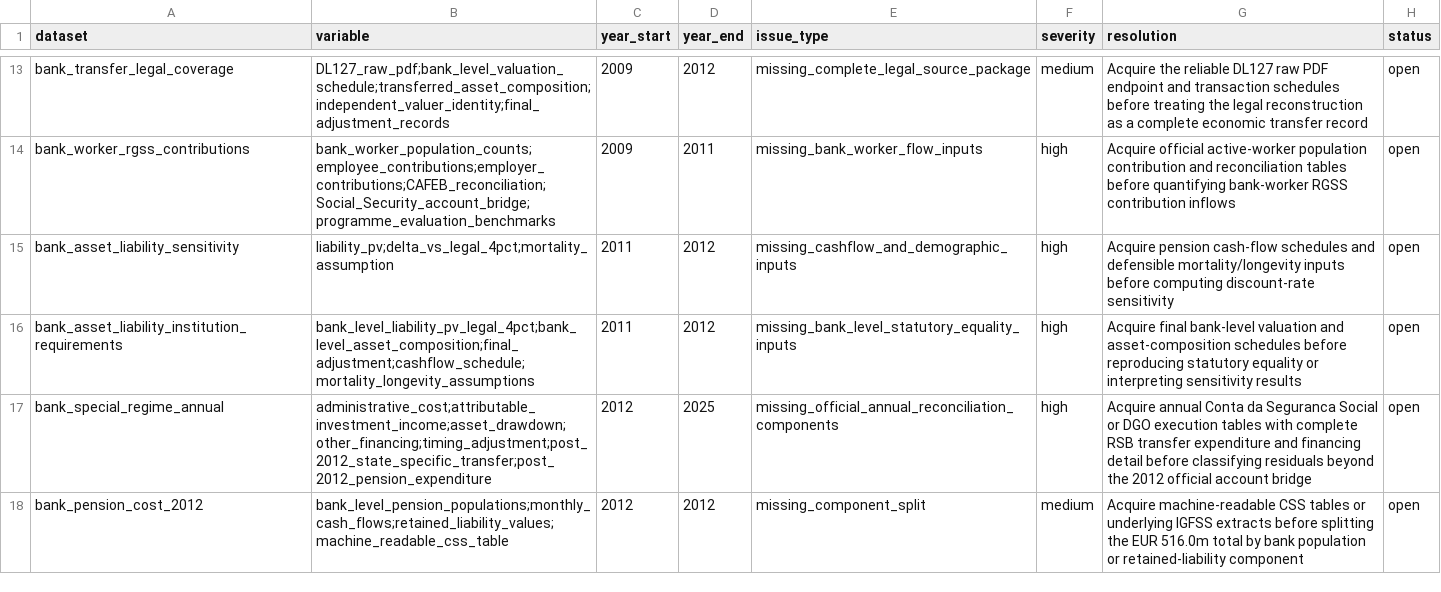
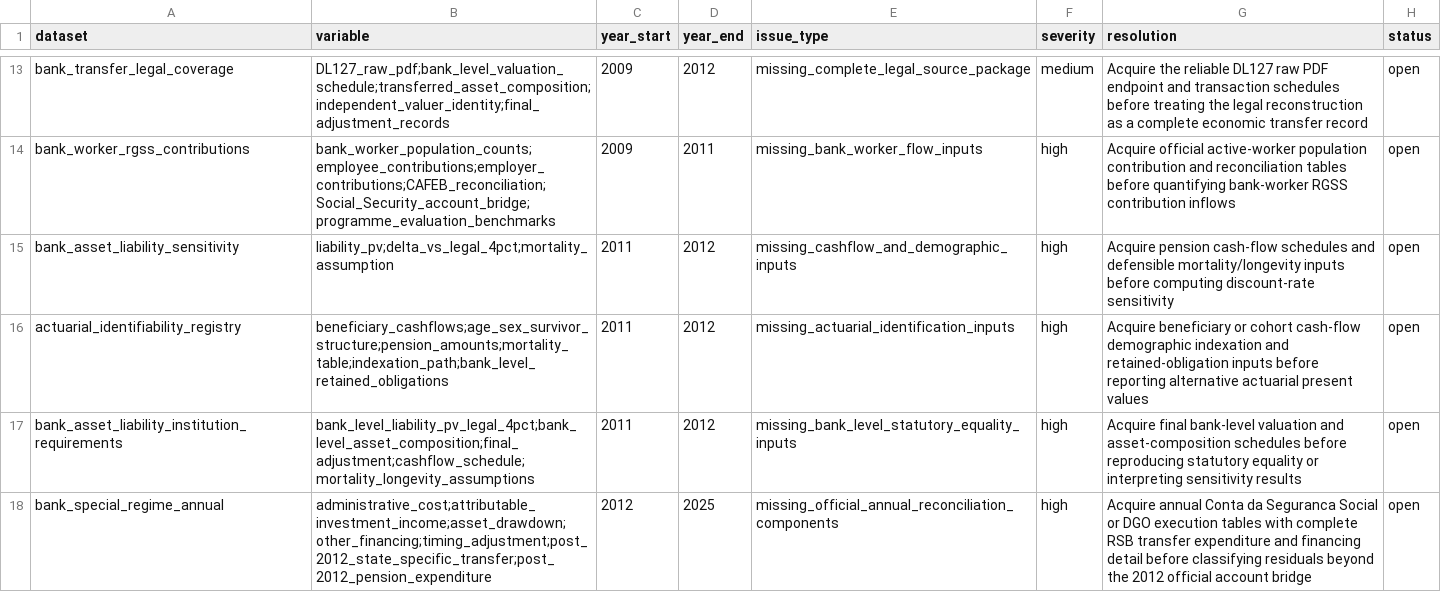
Before and after one commit to DiogoRibeiro7/portugal-public-pension-financing, a CSV file: evidence/data_quality_registry.csv, drawn as a sheet; only a part is shown, gaps mark what is left out; the shorter side is filled out with more unchanged rows; the diff names each change by its address in the sheet, - before the commit and + after, or states it on an @@ line.

Commit message:
Add bank actuarial bounds gate

```diff
--- a/evidence/data_quality_registry.csv
+++ b/evidence/data_quality_registry.csv
+row 16: actuarial_identifiability_registry | beneficiary_cashflows;age_sex_survivor_structure;pension_amounts;mortality_table;indexation_path;bank_level_retained_obligations | 2011 | 2012 | missing_actuarial_identification_inputs | high | Acquire beneficiary or cohort cash-flow demographic indexation and retained-obligation inputs before reporting alternative actuarial present values | open
```
Also changed, not shown: evidence/execution_registry.csv, 7 other files.
